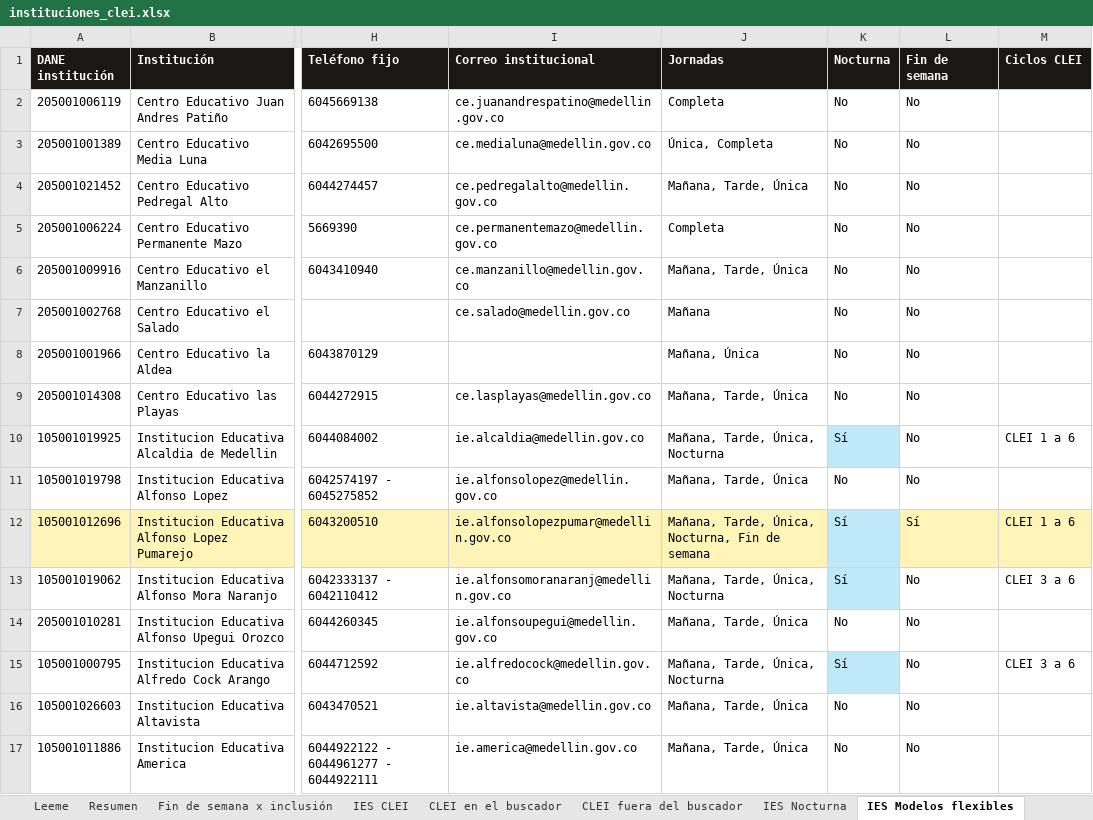
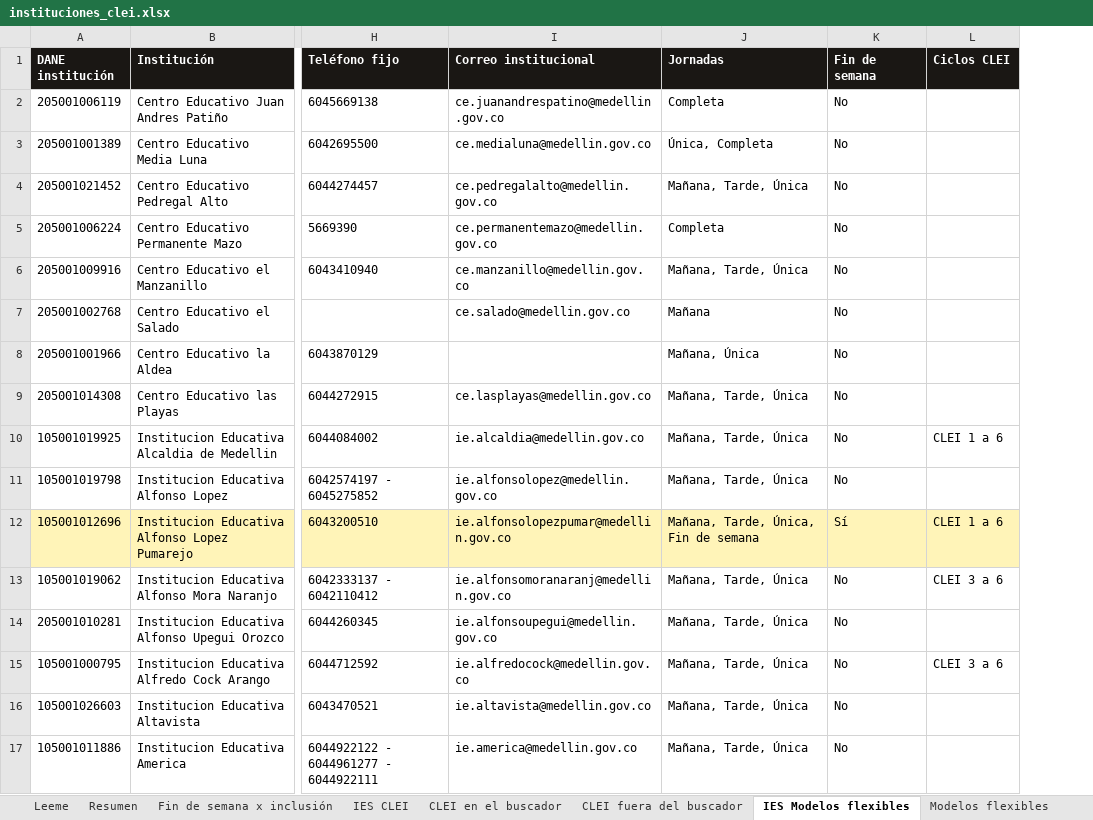
Before and after one commit to pablovanegas/buscador_ie, an Excel workbook: datos/instituciones_clei.xlsx, sheet IES Modelos flexibles, drawn as a sheet; only a part is shown, gaps mark what is left out; values as stored, in another font and other column widths than the file's, no borders; the diff covers the shown part only; the diff names each change by its address in the sheet, - before the commit and + after, or states it on an @@ line.

```diff
--- a/datos/instituciones_clei.xlsx (sheet IES Modelos flexibles)
+++ b/datos/instituciones_clei.xlsx (sheet IES Modelos flexibles)
-sheet tab: IES Nocturna
-column K (Nocturna), rows 2-17: No | No | No | No | No | No | No | No | Sí | No | Sí | Sí | No | Sí | No | No
-J10 (Jornadas): Mañana, Tarde, Única, Nocturna
+J10 (Jornadas): Mañana, Tarde, Única
-J12 (Jornadas): Mañana, Tarde, Única, Nocturna, Fin de semana
+J12 (Jornadas): Mañana, Tarde, Única, Fin de semana
-J13 (Jornadas): Mañana, Tarde, Única, Nocturna
+J13 (Jornadas): Mañana, Tarde, Única
-J15 (Jornadas): Mañana, Tarde, Única, Nocturna
+J15 (Jornadas): Mañana, Tarde, Única
```
Also changed, not shown: 72 edited cells elsewhere in this sheet, sheet Resumen, sheet IES CLEI, sheet CLEI en el buscador, sheet CLEI fuera del buscador, sheet Leeme, sheet Modelos flexibles, datos/fuente/colegios_medellin_sineb.xlsx, datos/instituciones_no_incluidas.xlsx, 4 other files.
